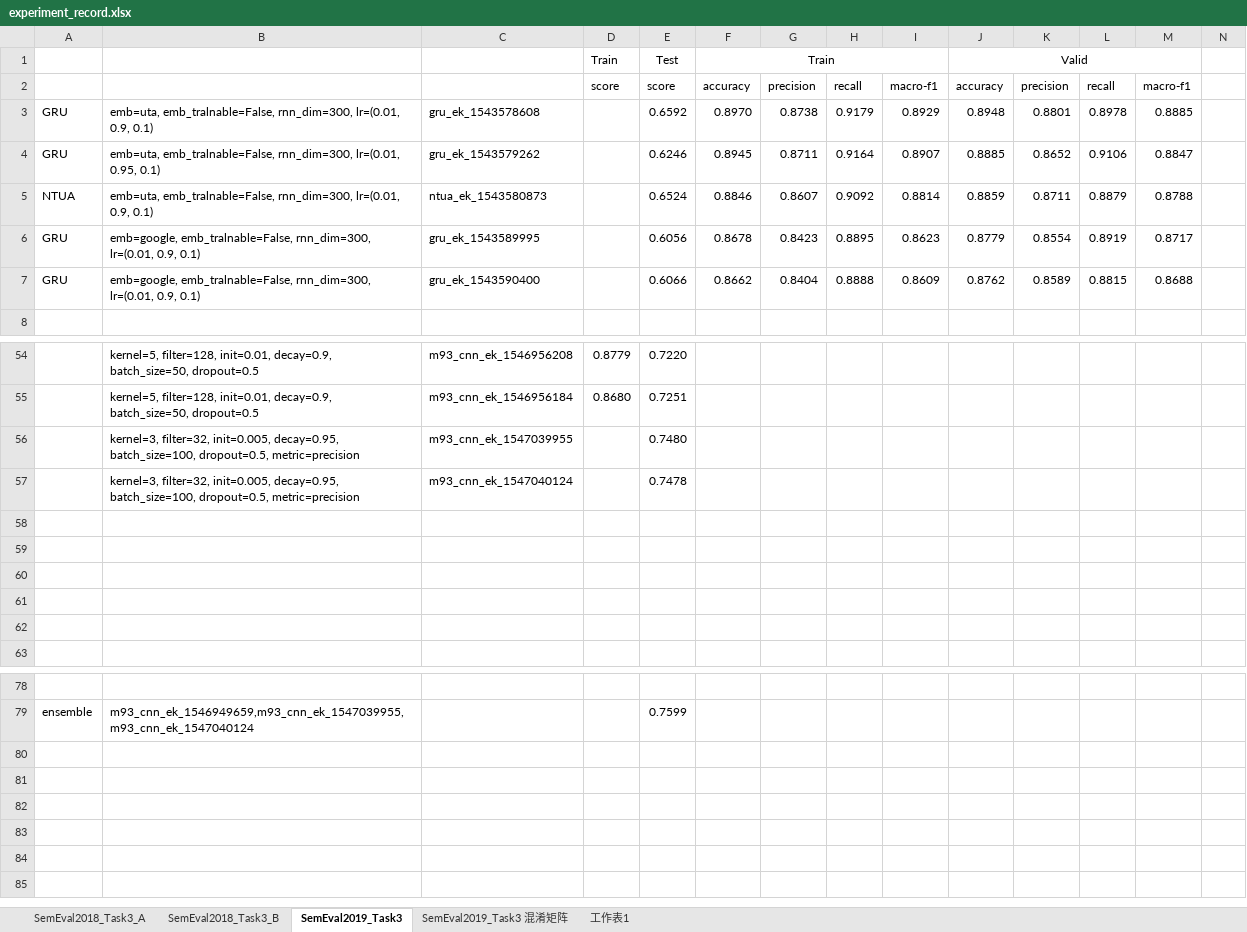
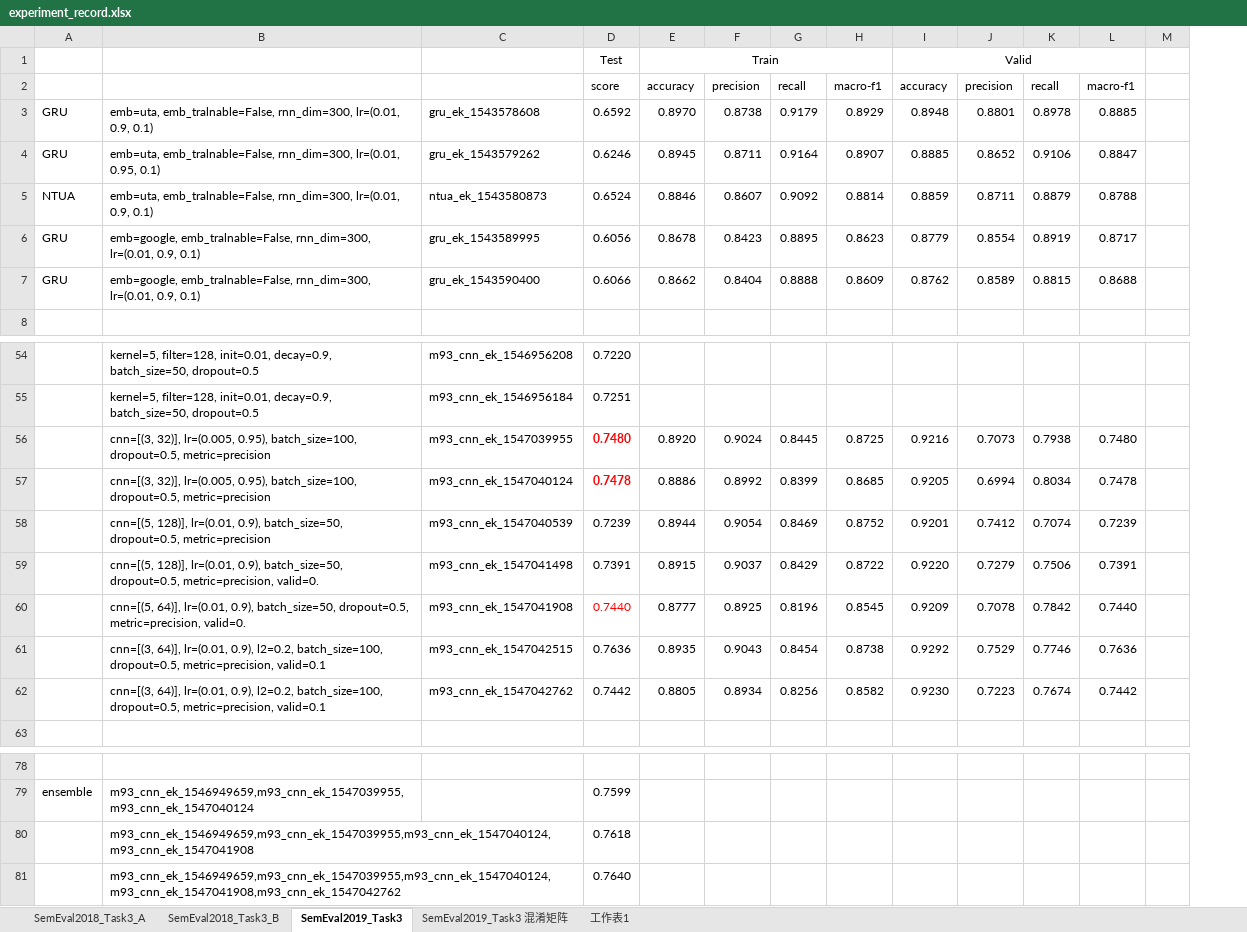
Before and after one commit to liangxh/irony_detection, an Excel workbook: experiment_record.xlsx, sheet SemEval2019_Task3, drawn as a sheet; only a part is shown, gaps mark what is left out; values as stored, in another font and other column widths than the file's, no borders; removed rows and columns are numbered as before the commit, all else as after; rows hold the shown columns only; the diff names each change by its address in the sheet, - before the commit and + after, or states it on an @@ line.

Commit message:
update

```diff
--- a/experiment_record.xlsx (sheet SemEval2019_Task3)
+++ b/experiment_record.xlsx (sheet SemEval2019_Task3)
-column D (Train), row 2: score; rows 54-55: 0.8779 | 0.8680
-row 56:  | kernel=3, filter=32, init=0.005, decay=0.95, batch_size=100, dropout=0.5, metric=precision | m93_cnn_ek_1547039955 |  | 0.7480
-row 57:  | kernel=3, filter=32, init=0.005, decay=0.95, batch_size=100, dropout=0.5, metric=precision | m93_cnn_ek_1547040124 |  | 0.7478
-row 56: (empty)
+row 56:  | cnn=[(3, 32)], lr=(0.005, 0.95), batch_size=100, dropout=0.5, metric=precision | m93_cnn_ek_1547039955 | 0.7480 | 0.8920 | 0.9024 | 0.8445 | 0.8725 | 0.9216 | 0.7073 | 0.7938 | 0.7480
-row 57: (empty)
+row 57:  | cnn=[(3, 32)], lr=(0.005, 0.95), batch_size=100, dropout=0.5, metric=precision | m93_cnn_ek_1547040124 | 0.7478 | 0.8886 | 0.8992 | 0.8399 | 0.8685 | 0.9205 | 0.6994 | 0.8034 | 0.7478
-row 58: (empty)
+row 58:  | cnn=[(5, 128)], lr=(0.01, 0.9), batch_size=50, dropout=0.5, metric=precision | m93_cnn_ek_1547040539 | 0.7239 | 0.8944 | 0.9054 | 0.8469 | 0.8752 | 0.9201 | 0.7412 | 0.7074 | 0.7239
-row 59: (empty)
+row 59:  | cnn=[(5, 128)], lr=(0.01, 0.9), batch_size=50, dropout=0.5, metric=precision, valid=0. | m93_cnn_ek_1547041498 | 0.7391 | 0.8915 | 0.9037 | 0.8429 | 0.8722 | 0.9220 | 0.7279 | 0.7506 | 0.7391
-row 60: (empty)
+row 60:  | cnn=[(5, 64)], lr=(0.01, 0.9), batch_size=50, dropout=0.5, metric=precision, valid=0. | m93_cnn_ek_1547041908 | 0.7440 | 0.8777 | 0.8925 | 0.8196 | 0.8545 | 0.9209 | 0.7078 | 0.7842 | 0.7440
+row 61:  | cnn=[(3, 64)], lr=(0.01, 0.9), l2=0.2, batch_size=100, dropout=0.5, metric=precision, valid=0.1 | m93_cnn_ek_1547042515 | 0.7636 | 0.8935 | 0.9043 | 0.8454 | 0.8738 | 0.9292 | 0.7529 | 0.7746 | 0.7636
+row 62:  | cnn=[(3, 64)], lr=(0.01, 0.9), l2=0.2, batch_size=100, dropout=0.5, metric=precision, valid=0.1 | m93_cnn_ek_1547042762 | 0.7442 | 0.8805 | 0.8934 | 0.8256 | 0.8582 | 0.9230 | 0.7223 | 0.7674 | 0.7442
+row 80:  | m93_cnn_ek_1546949659,m93_cnn_ek_1547039955,m93_cnn_ek_1547040124,m93_cnn_ek_1547041908 |  | 0.7618
+row 81:  | m93_cnn_ek_1546949659,m93_cnn_ek_1547039955,m93_cnn_ek_1547040124,m93_cnn_ek_1547041908,m93_cnn_ek_1547042762 |  | 0.7640
```
